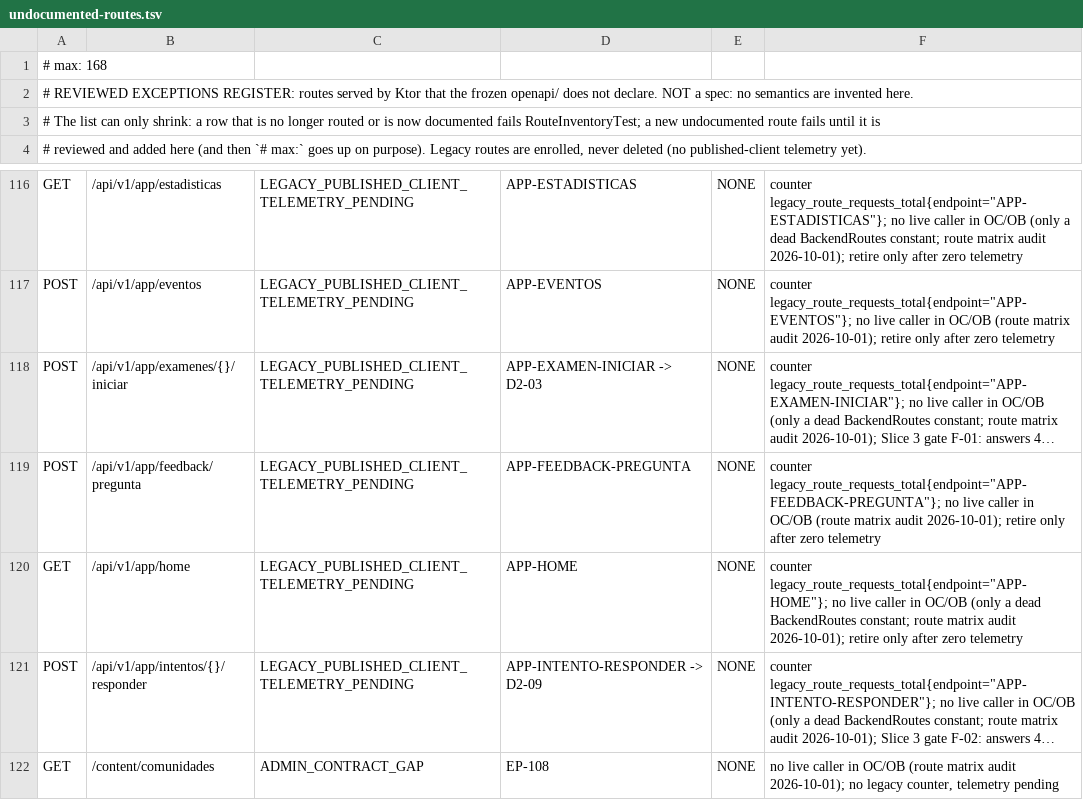
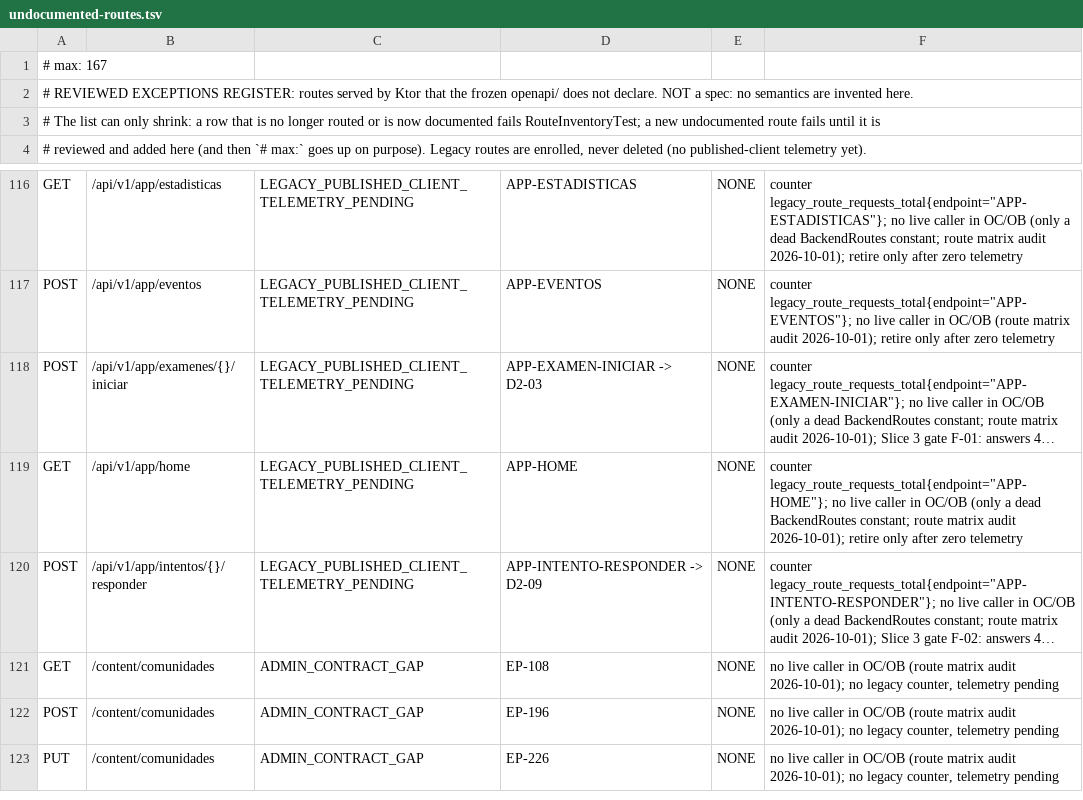
Before and after one commit to franreke05/OposiControl, a TSV file: ops/inventory/undocumented-routes.tsv, drawn as a sheet; only a part is shown, gaps mark what is left out; the shorter side is filled out with more unchanged rows; long unchanged cells end in …; the diff names each change by its address in the sheet, - before the commit and + after, or states it on an @@ line.

```diff
--- a/ops/inventory/undocumented-routes.tsv
+++ b/ops/inventory/undocumented-routes.tsv
-A1: # max: 168
+A1: # max: 167
-row 119: POST | /api/v1/app/feedback/pregunta | LEGACY_PUBLISHED_CLIENT_TELEMETRY_PENDING | APP-FEEDBACK-PREGUNTA | NONE | counter legacy_route_requests_total{endpoint="APP-FEEDBACK-PREGUNTA"}; no live caller in OC/OB (route matrix audit 2026-10-01); retire only after zero telemetry
```
Also changed, not shown: docs/integration/api-redesign/legacy-route-register.tsv, 13 other files.
